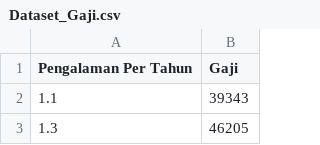
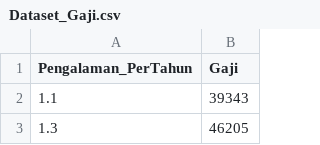
Before and after one commit to taufiqriza/Project-ML, a CSV file: Dataset_Gaji.csv, drawn as a sheet; only a part is shown.

```diff
--- a/Dataset_Gaji.csv
+++ b/Dataset_Gaji.csv
@@ -1,2 +1,2 @@
-Pengalaman Per Tahun,Gaji
+Pengalaman_PerTahun,Gaji
 1.1,39343
```
Also changed, not shown: 1 other file.
